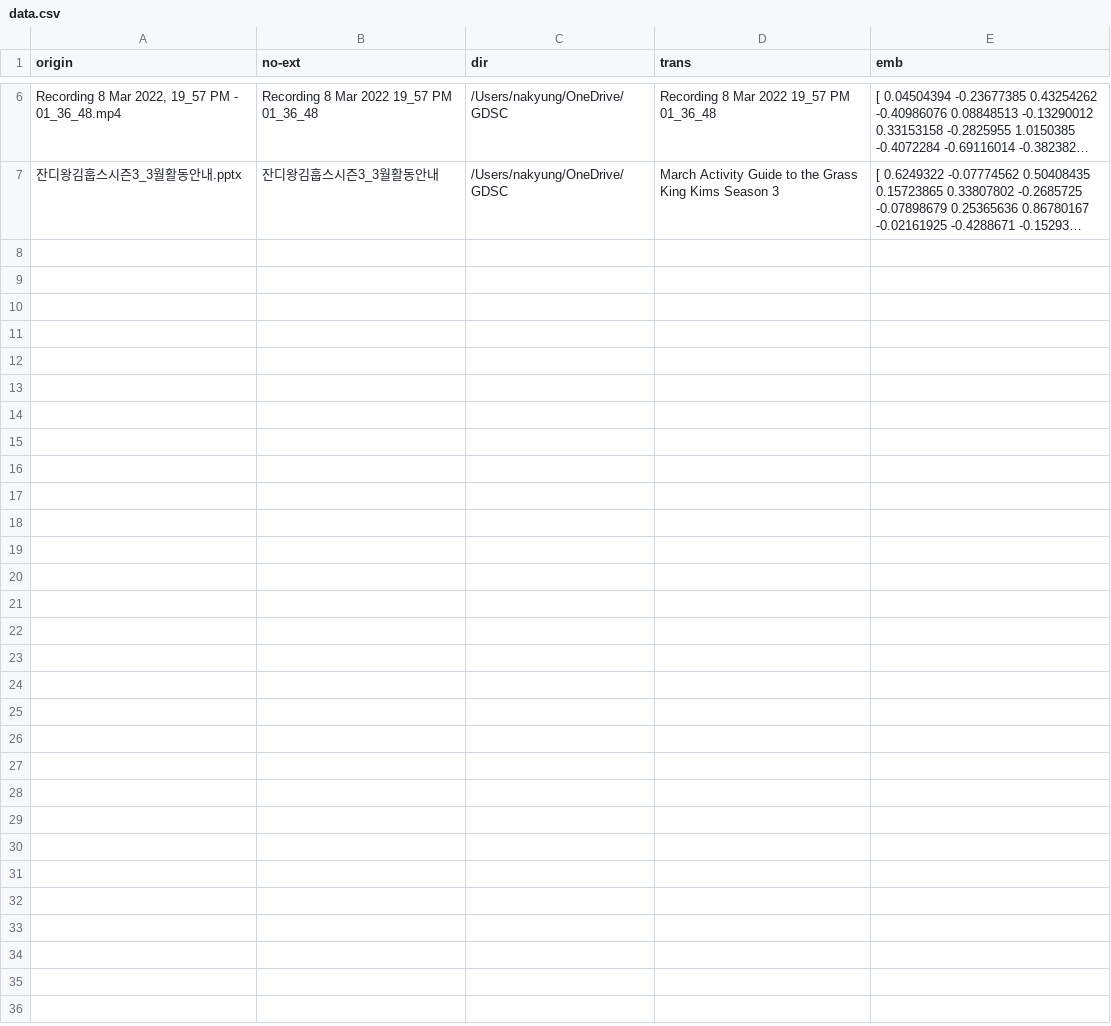
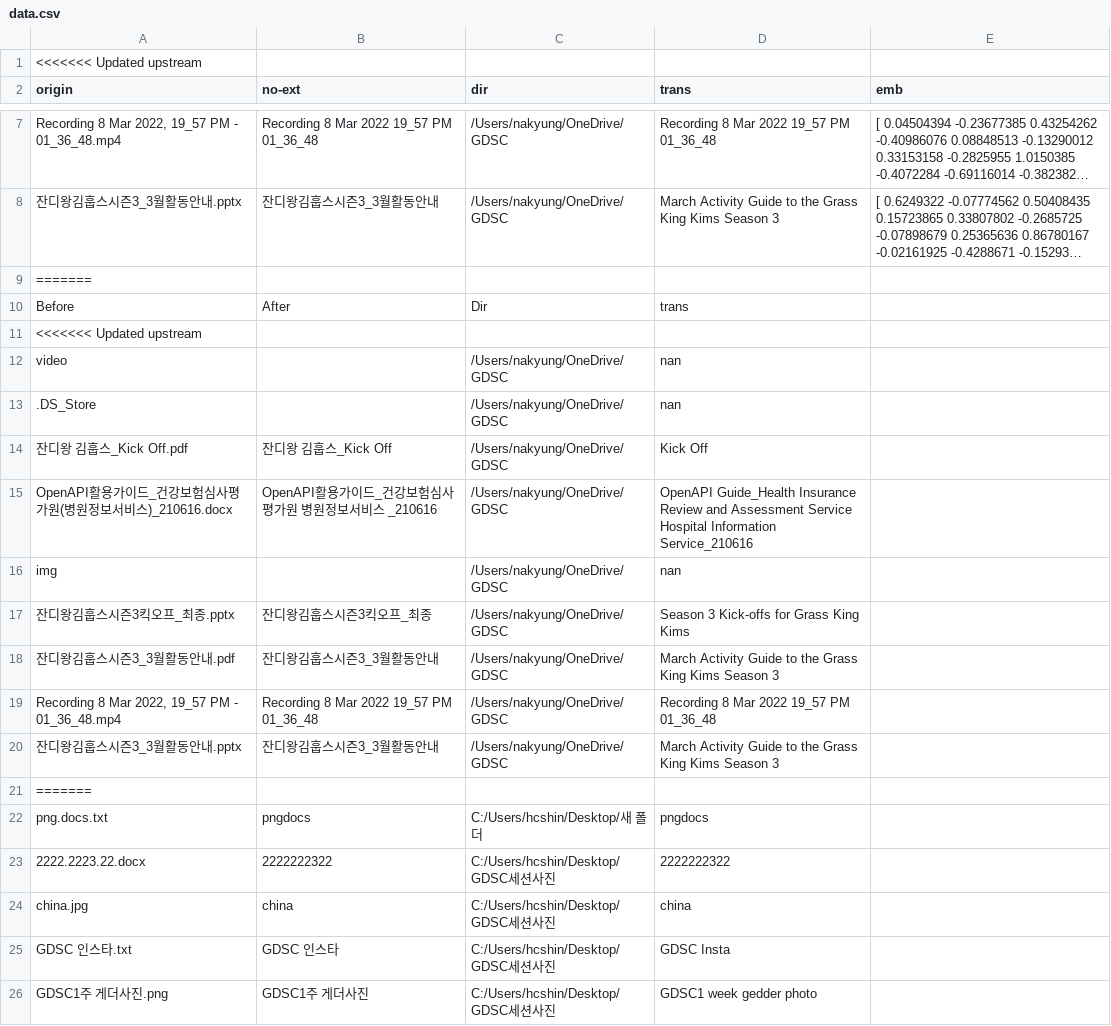
Before and after one commit to EveloperTeam/Auto-Folder-Cleanup, a CSV file: data.csv, drawn as a sheet; only a part is shown, gaps mark what is left out; long unchanged cells end in …; the diff covers the shown part only; the diff names each change by its address in the sheet, - before the commit and + after, or states it on an @@ line.

Commit message:
Add Test Trans

```diff
--- a/data.csv
+++ b/data.csv
+row 1: <<<<<<< Updated upstream
+row 9: =======
+row 10: Before | After | Dir | trans
+row 11: <<<<<<< Updated upstream
+row 12: video |  | /Users/nakyung/OneDrive/GDSC | nan
+row 13: .DS_Store |  | /Users/nakyung/OneDrive/GDSC | nan
+row 14: 잔디왕 김훕스_Kick Off.pdf | 잔디왕 김훕스_Kick Off | /Users/nakyung/OneDrive/GDSC | Kick Off
+row 15: OpenAPI활용가이드_건강보험심사평가원(병원정보서비스)_210616.docx | OpenAPI활용가이드_건강보험심사평가원 병원정보서비스 _210616 | /Users/nakyung/OneDrive/GDSC | OpenAPI Guide_Health Insurance Review and Assessment Service Hospital Information Service_210616
+row 16: img |  | /Users/nakyung/OneDrive/GDSC | nan
+row 17: 잔디왕김훕스시즌3킥오프_최종.pptx | 잔디왕김훕스시즌3킥오프_최종 | /Users/nakyung/OneDrive/GDSC | Season 3 Kick-offs for Grass King Kims
+row 18: 잔디왕김훕스시즌3_3월활동안내.pdf | 잔디왕김훕스시즌3_3월활동안내 | /Users/nakyung/OneDrive/GDSC | March Activity Guide to the Grass King Kims Season 3
+row 19: Recording 8 Mar 2022, 19_57 PM - 01_36_48.mp4 | Recording 8 Mar 2022 19_57 PM 01_36_48 | /Users/nakyung/OneDrive/GDSC | Recording 8 Mar 2022 19_57 PM 01_36_48
+row 20: 잔디왕김훕스시즌3_3월활동안내.pptx | 잔디왕김훕스시즌3_3월활동안내 | /Users/nakyung/OneDrive/GDSC | March Activity Guide to the Grass King Kims Season 3
+row 21: =======
+row 22: png.docs.txt | pngdocs | C:/Users/hcshin/Desktop/새 폴더 | pngdocs
+row 23: 2222.2223.22.docx | 2222222322 | C:/Users/hcshin/Desktop/GDSC세션사진 | 2222222322
+row 24: china.jpg | china | C:/Users/hcshin/Desktop/GDSC세션사진 | china
+row 25: GDSC 인스타.txt | GDSC 인스타 | C:/Users/hcshin/Desktop/GDSC세션사진 | GDSC Insta
+row 26: GDSC1주 게더사진.png | GDSC1주 게더사진 | C:/Users/hcshin/Desktop/GDSC세션사진 | GDSC1 week gedder photo
```
Also changed, not shown: 32 added rows elsewhere in this file, 3 other files.
